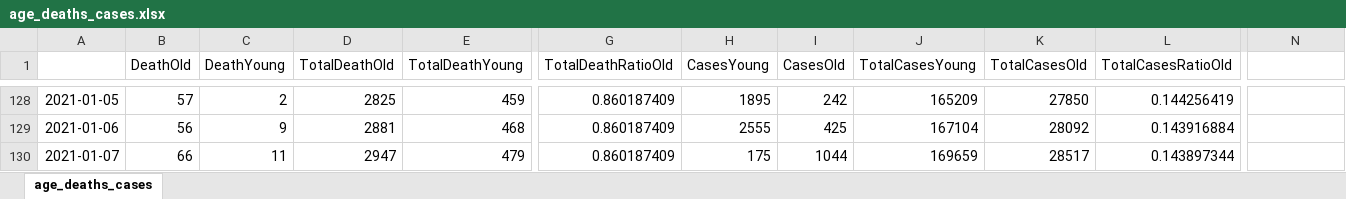
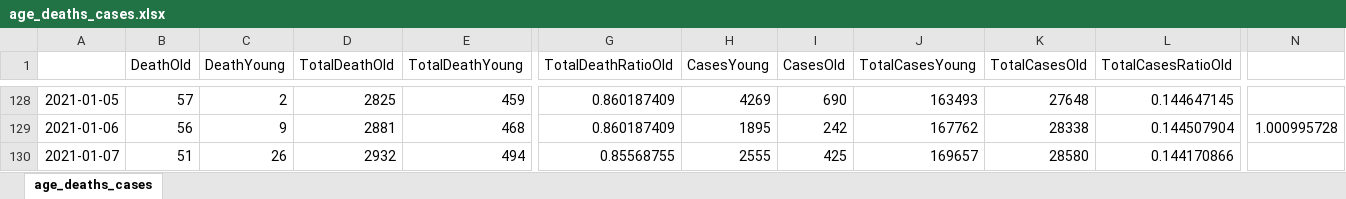
Before and after one commit to zuzancek/corona, an Excel workbook: SEIR_2_wave/data/age_deaths_cases.xlsx, sheet age_deaths_cases, drawn as a sheet; only a part is shown, gaps mark what is left out; values as stored, in another font and other column widths than the file's, no borders; charts and pictures not drawn; the diff covers the shown part only; the diff names each change by its address in the sheet, - before the commit and + after, or states it on an @@ line.

```diff
--- a/SEIR_2_wave/data/age_deaths_cases.xlsx (sheet age_deaths_cases)
+++ b/SEIR_2_wave/data/age_deaths_cases.xlsx (sheet age_deaths_cases)
-H128 (CasesYoung): 1895
+H128 (CasesYoung): 4269
-I128 (CasesOld): 242
+I128 (CasesOld): 690
-J128 (TotalCasesYoung): 165209
+J128 (TotalCasesYoung): 163493
-K128 (TotalCasesOld): 27850
+K128 (TotalCasesOld): 27648
-L128 (TotalCasesRatioOld): 0.144256419
+L128 (TotalCasesRatioOld): 0.144647145
-H129 (CasesYoung): 2555
+H129 (CasesYoung): 1895
-I129 (CasesOld): 425
+I129 (CasesOld): 242
-J129 (TotalCasesYoung): 167104
+J129 (TotalCasesYoung): 167762
-K129 (TotalCasesOld): 28092
+K129 (TotalCasesOld): 28338
-L129 (TotalCasesRatioOld): 0.143916884
+L129 (TotalCasesRatioOld): 0.144507904
-N129: (empty)
+N129: 1.000995728
-B130 (DeathOld): 66
+B130 (DeathOld): 51
-C130 (DeathYoung): 11
+C130 (DeathYoung): 26
-D130 (TotalDeathOld): 2947
+D130 (TotalDeathOld): 2932
-E130 (TotalDeathYoung): 479
+E130 (TotalDeathYoung): 494
-G130 (TotalDeathRatioOld): 0.860187409
+G130 (TotalDeathRatioOld): 0.85568755
-H130 (CasesYoung): 175
+H130 (CasesYoung): 2555
-I130 (CasesOld): 1044
+I130 (CasesOld): 425
-J130 (TotalCasesYoung): 169659
+J130 (TotalCasesYoung): 169657
-K130 (TotalCasesOld): 28517
+K130 (TotalCasesOld): 28580
-L130 (TotalCasesRatioOld): 0.143897344
+L130 (TotalCasesRatioOld): 0.144170866
```
Also changed, not shown: 5 added rows and 45 edited cells elsewhere in this sheet, charts or pictures, 4 other files.
